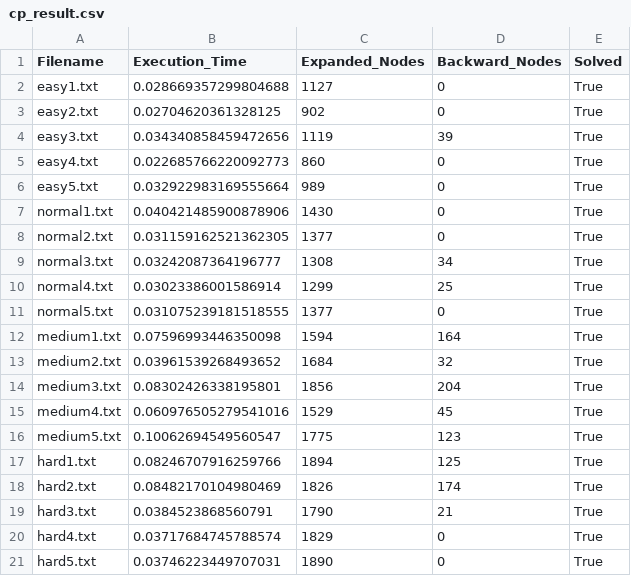
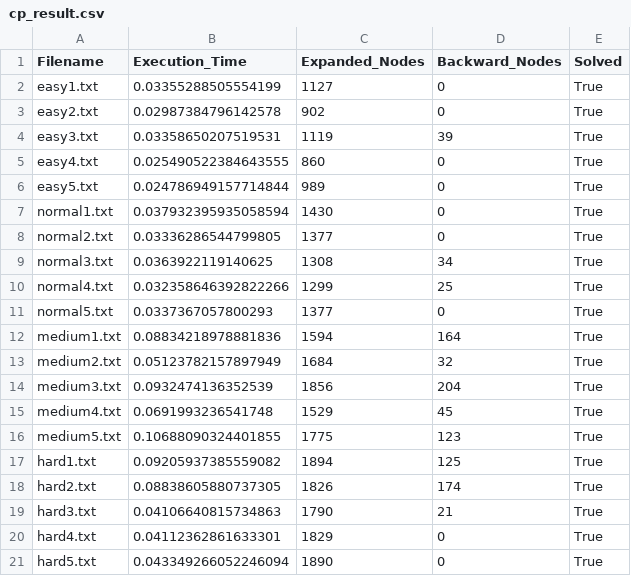
Before and after one commit to zuliani99/Sudoku-Solver, a CSV file: results/cp_result.csv, drawn as a sheet.

```diff
--- a/results/cp_result.csv
+++ b/results/cp_result.csv
@@ -1,21 +1,21 @@
 Filename,Execution_Time,Expanded_Nodes,Backward_Nodes,Solved
-easy1.txt,0.028669357299804688,1127,0,True
-easy2.txt,0.02704620361328125,902,0,True
-easy3.txt,0.034340858459472656,1119,39,True
-easy4.txt,0.022685766220092773,860,0,True
-easy5.txt,0.032922983169555664,989,0,True
-normal1.txt,0.040421485900878906,1430,0,True
-normal2.txt,0.031159162521362305,1377,0,True
-normal3.txt,0.03242087364196777,1308,34,True
-normal4.txt,0.03023386001586914,1299,25,True
-normal5.txt,0.031075239181518555,1377,0,True
-medium1.txt,0.07596993446350098,1594,164,True
-medium2.txt,0.03961539268493652,1684,32,True
-medium3.txt,0.08302426338195801,1856,204,True
-medium4.txt,0.060976505279541016,1529,45,True
-medium5.txt,0.10062694549560547,1775,123,True
-hard1.txt,0.08246707916259766,1894,125,True
-hard2.txt,0.08482170104980469,1826,174,True
-hard3.txt,0.0384523868560791,1790,21,True
-hard4.txt,0.03717684745788574,1829,0,True
-hard5.txt,0.03746223449707031,1890,0,True
+easy1.txt,0.03355288505554199,1127,0,True
+easy2.txt,0.02987384796142578,902,0,True
+easy3.txt,0.03358650207519531,1119,39,True
+easy4.txt,0.025490522384643555,860,0,True
+easy5.txt,0.024786949157714844,989,0,True
+normal1.txt,0.037932395935058594,1430,0,True
+normal2.txt,0.03336286544799805,1377,0,True
+normal3.txt,0.0363922119140625,1308,34,True
+normal4.txt,0.032358646392822266,1299,25,True
+normal5.txt,0.0337367057800293,1377,0,True
+medium1.txt,0.08834218978881836,1594,164,True
+medium2.txt,0.05123782157897949,1684,32,True
+medium3.txt,0.0932474136352539,1856,204,True
+medium4.txt,0.0691993236541748,1529,45,True
+medium5.txt,0.10688090324401855,1775,123,True
+hard1.txt,0.09205937385559082,1894,125,True
+hard2.txt,0.08838605880737305,1826,174,True
+hard3.txt,0.04106640815734863,1790,21,True
+hard4.txt,0.04112362861633301,1829,0,True
+hard5.txt,0.043349266052246094,1890,0,True
```
Also changed, not shown: 4 other files.
